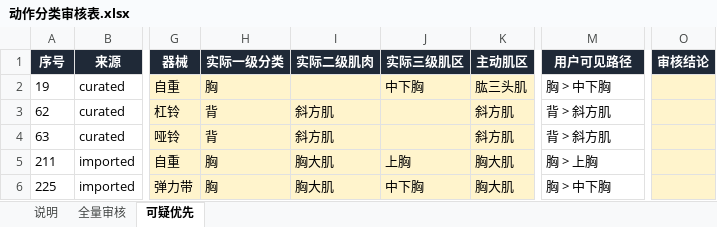
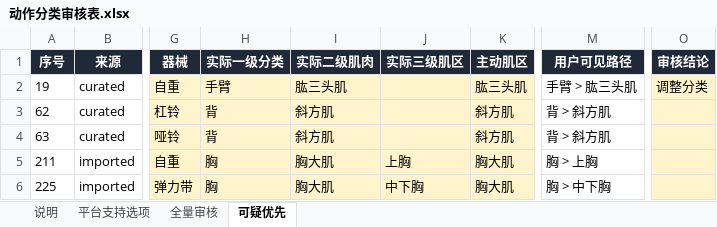
Before and after one commit to YuLinXi/MeiGei-app, an Excel workbook: docs/exercise-classification-audit/动作分类审核表.xlsx, sheet 可疑优先, drawn as a sheet; only a part is shown, gaps mark what is left out; values as stored, in another font and other column widths than the file's, no borders; table styles not drawn; the diff names each change by its address in the sheet, - before the commit and + after, or states it on an @@ line.

```diff
--- a/docs/exercise-classification-audit/动作分类审核表.xlsx (sheet 可疑优先)
+++ b/docs/exercise-classification-audit/动作分类审核表.xlsx (sheet 可疑优先)
+sheet tab: 平台支持选项
-H2 (实际一级分类): 胸
+H2 (实际一级分类): 手臂
-I2 (实际二级肌肉): (empty)
+I2 (实际二级肌肉): 肱三头肌
-J2 (实际三级肌区): 中下胸
+J2 (实际三级肌区): (empty)
-M2 (用户可见路径): 胸 > 中下胸
+M2 (用户可见路径): 手臂 > 肱三头肌
-O2 (审核结论): (empty)
+O2 (审核结论): 调整分类
```
Also changed, not shown: sheet 说明, 3 other files.
